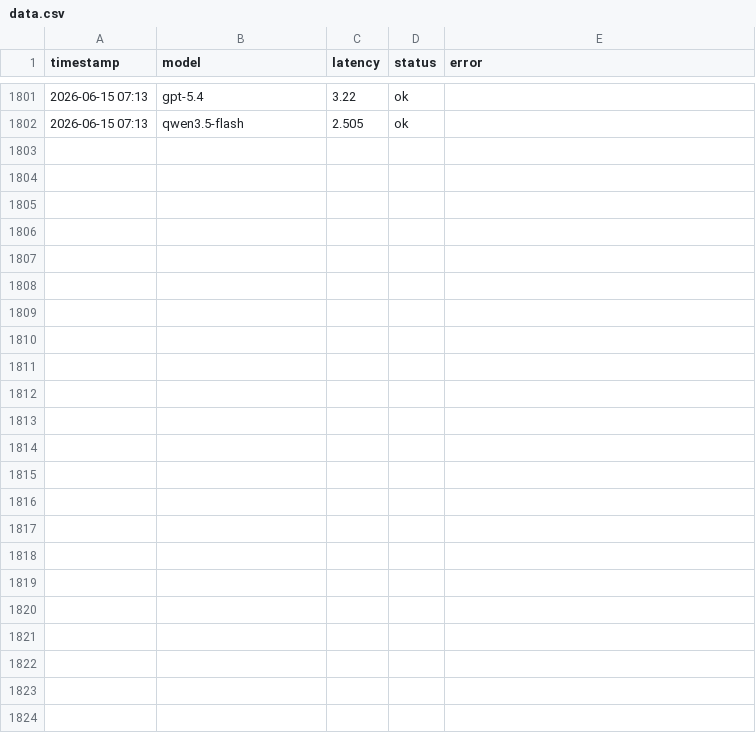
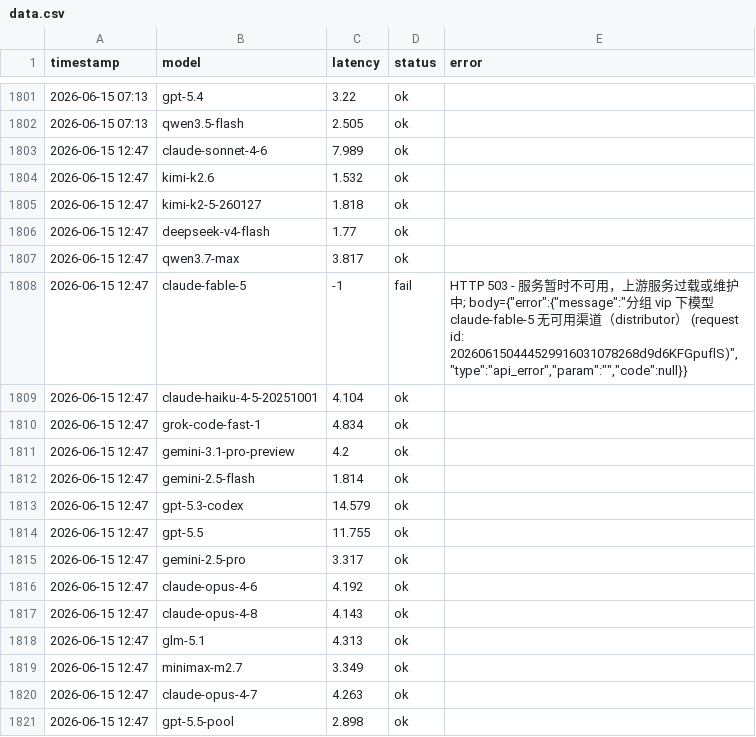
Before and after one commit to rongyinger/api-checker, a CSV file: docs/data.csv, drawn as a sheet; only a part is shown, gaps mark what is left out; the diff covers the shown part only; the diff names each change by its address in the sheet, - before the commit and + after, or states it on an @@ line.

```diff
--- a/docs/data.csv
+++ b/docs/data.csv
+row 1803: 2026-06-15 12:47 | claude-sonnet-4-6 | 7.989 | ok
+row 1804: 2026-06-15 12:47 | kimi-k2.6 | 1.532 | ok
+row 1805: 2026-06-15 12:47 | kimi-k2-5-260127 | 1.818 | ok
+row 1806: 2026-06-15 12:47 | deepseek-v4-flash | 1.77 | ok
+row 1807: 2026-06-15 12:47 | qwen3.7-max | 3.817 | ok
+row 1808: 2026-06-15 12:47 | claude-fable-5 | -1 | fail | HTTP 503 - 服务暂时不可用，上游服务过载或维护中; body={"error":{"message":"分组 vip 下模型 claude-fable-5 无可用渠道（distributor） (request id: 202606150444529916031078268d9d6KFGpuflS)","type":"api_error","param":"","code":null}}
+row 1809: 2026-06-15 12:47 | claude-haiku-4-5-20251001 | 4.104 | ok
+row 1810: 2026-06-15 12:47 | grok-code-fast-1 | 4.834 | ok
+row 1811: 2026-06-15 12:47 | gemini-3.1-pro-preview | 4.2 | ok
+row 1812: 2026-06-15 12:47 | gemini-2.5-flash | 1.814 | ok
+row 1813: 2026-06-15 12:47 | gpt-5.3-codex | 14.579 | ok
+row 1814: 2026-06-15 12:47 | gpt-5.5 | 11.755 | ok
+row 1815: 2026-06-15 12:47 | gemini-2.5-pro | 3.317 | ok
+row 1816: 2026-06-15 12:47 | claude-opus-4-6 | 4.192 | ok
+row 1817: 2026-06-15 12:47 | claude-opus-4-8 | 4.143 | ok
+row 1818: 2026-06-15 12:47 | glm-5.1 | 4.313 | ok
+row 1819: 2026-06-15 12:47 | minimax-m2.7 | 3.349 | ok
+row 1820: 2026-06-15 12:47 | claude-opus-4-7 | 4.263 | ok
+row 1821: 2026-06-15 12:47 | gpt-5.5-pool | 2.898 | ok
```
Also changed, not shown: 11 added rows elsewhere in this file.
